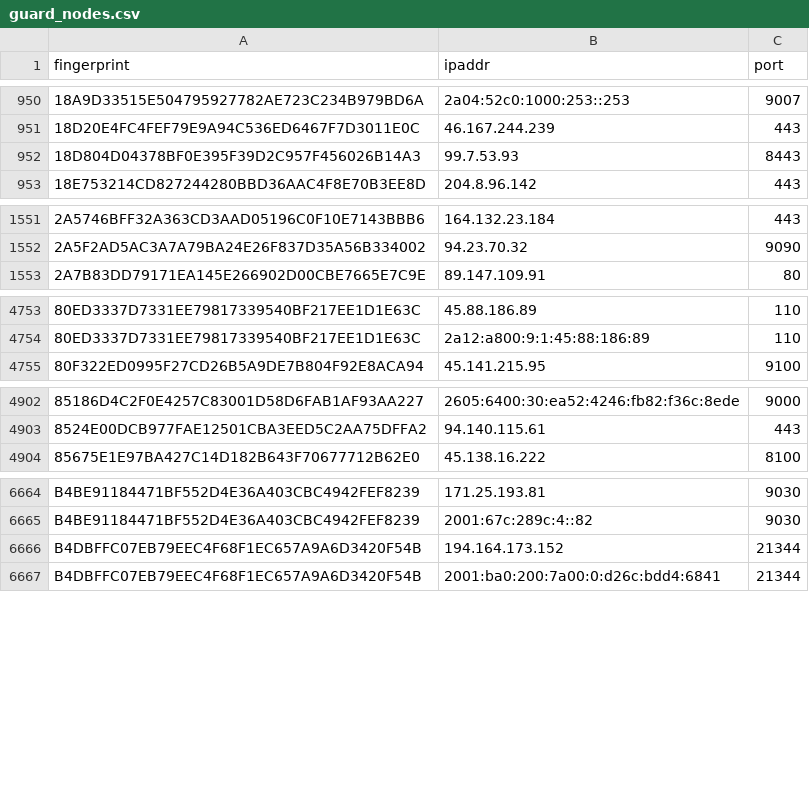
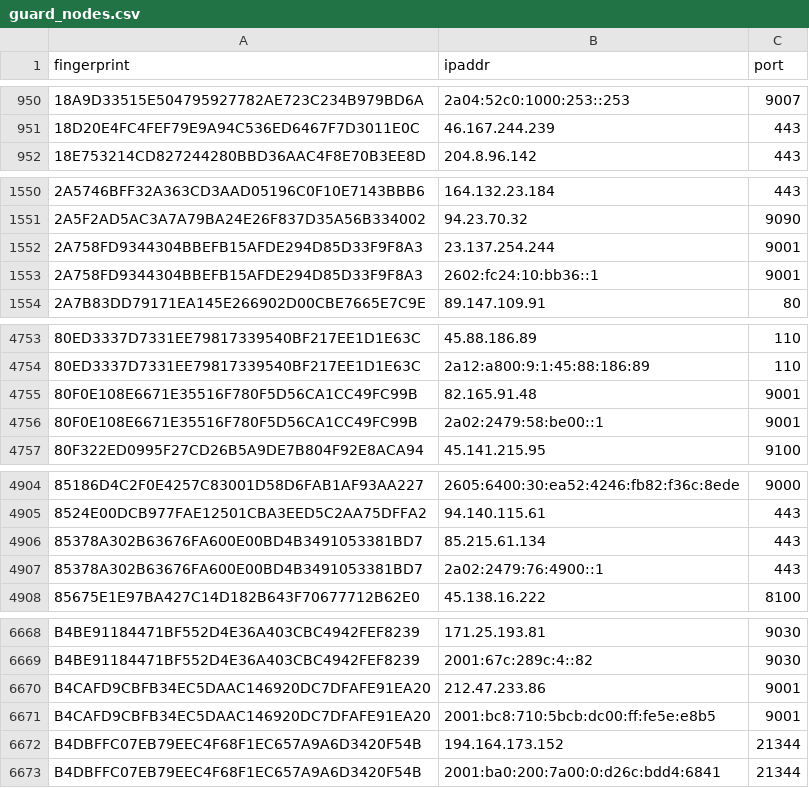
Before and after one commit to 0xPratikPatil/peel-the-net, a CSV file: dataset/guard_nodes.csv, drawn as a sheet; only a part is shown, gaps mark what is left out; the diff covers the shown part only.

Commit message:
chore(dataset): update tor nodes [CI]

```diff
--- a/dataset/guard_nodes.csv
+++ b/dataset/guard_nodes.csv
@@ -951,3 +951,2 @@ fingerprint,ipaddr,port
 18D20E4FC4FEF79E9A94C536ED6467F7D3011E0C,46.167.244.239,443
-18D804D04378BF0E395F39D2C957F456026B14A3,99.7.53.93,8443
 18E753214CD827244280BBD36AAC4F8E70B3EE8D,204.8.96.142,443
@@ -1552,2 +1551,4 @@ fingerprint,ipaddr,port
 2A5F2AD5AC3A7A79BA24E26F837D35A56B334002,94.23.70.32,9090
+2A758FD9344304BBEFB15AFDE294D85D33F9F8A3,23.137.254.244,9001
+2A758FD9344304BBEFB15AFDE294D85D33F9F8A3,2602:fc24:10:bb36::1,9001
 2A7B83DD79171EA145E266902D00CBE7665E7C9E,89.147.109.91,80
@@ -4754,2 +4754,4 @@ fingerprint,ipaddr,port
 80ED3337D7331EE79817339540BF217EE1D1E63C,2a12:a800:9:1:45:88:186:89,110
+80F0E108E6671E35516F780F5D56CA1CC49FC99B,82.165.91.48,9001
+80F0E108E6671E35516F780F5D56CA1CC49FC99B,2a02:2479:58:be00::1,9001
 80F322ED0995F27CD26B5A9DE7B804F92E8ACA94,45.141.215.95,9100
@@ -4903,2 +4905,4 @@ fingerprint,ipaddr,port
 8524E00DCB977FAE12501CBA3EED5C2AA75DFFA2,94.140.115.61,443
+85378A302B63676FA600E00BD4B3491053381BD7,85.215.61.134,443
+85378A302B63676FA600E00BD4B3491053381BD7,2a02:2479:76:4900::1,443
 85675E1E97BA427C14D182B643F70677712B62E0,45.138.16.222,8100
@@ -6665,2 +6669,4 @@ B4BE91184471BF552D4E36A403CBC4942FEF8239,171.25.193.81,9030
 B4BE91184471BF552D4E36A403CBC4942FEF8239,2001:67c:289c:4::82,9030
+B4CAFD9CBFB34EC5DAAC146920DC7DFAFE91EA20,212.47.233.86,9001
+B4CAFD9CBFB34EC5DAAC146920DC7DFAFE91EA20,2001:bc8:710:5bcb:dc00:ff:fe5e:e8b5,9001
 B4DBFFC07EB79EEC4F68F1EC657A9A6D3420F54B,194.164.173.152,21344
```
Also changed, not shown: 1 added row, 3 removed rows and 1 edited cell elsewhere in this file, dataset/all_nodes.csv, dataset/exit_nodes.csv, 3 other files.
